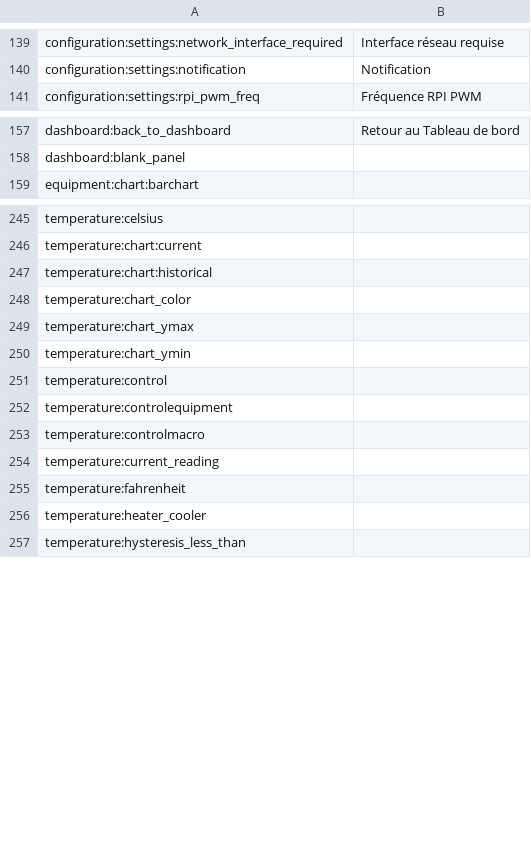
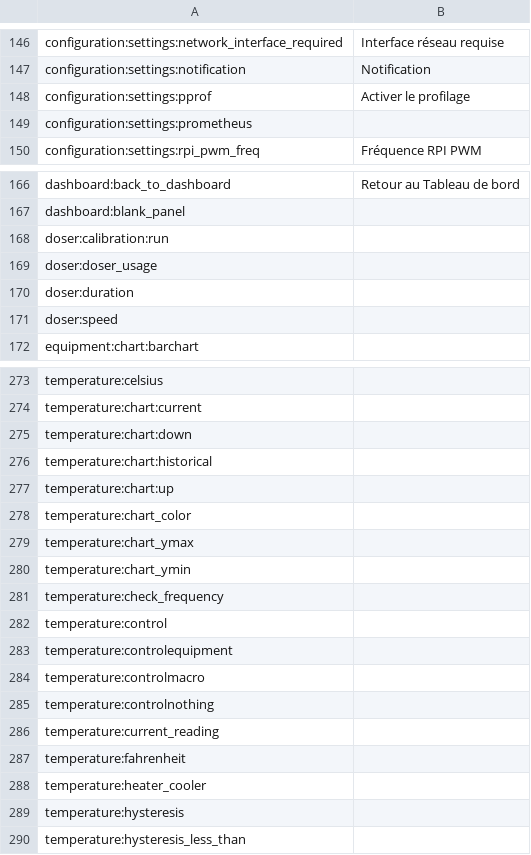
Before and after one commit to reef-pi/reef-pi, a CSV file: front-end/assets/translations/fr.csv, drawn as a sheet; only a part is shown, gaps mark what is left out; the diff covers the shown part only.

```diff
--- a/front-end/assets/translations/fr.csv
+++ b/front-end/assets/translations/fr.csv
@@ -140,2 +147,4 @@ configuration:settings:network_interface_required,Interface réseau requise
 configuration:settings:notification,Notification
+configuration:settings:pprof,Activer le profilage
+configuration:settings:prometheus,
 configuration:settings:rpi_pwm_freq,Fréquence RPI PWM
@@ -158,2 +167,6 @@ dashboard:back_to_dashboard,Retour au Tableau de bord
 dashboard:blank_panel,
+doser:calibration:run,
+doser:doser_usage,
+doser:duration,
+doser:speed,
 equipment:chart:barchart,
@@ -246,3 +274,5 @@ temperature:celsius,
 temperature:chart:current,
+temperature:chart:down,
 temperature:chart:historical,
+temperature:chart:up,
 temperature:chart_color,
@@ -250,2 +280,3 @@ temperature:chart_ymax,
 temperature:chart_ymin,
+temperature:check_frequency,
 temperature:control,
@@ -253,2 +284,3 @@ temperature:controlequipment,
 temperature:controlmacro,
+temperature:controlnothing,
 temperature:current_reading,
@@ -256,2 +288,3 @@ temperature:fahrenheit,
 temperature:heater_cooler,
+temperature:hysteresis,
 temperature:hysteresis_less_than,
```
Also changed, not shown: 29 added rows, 6 removed rows, 1 moved row and 1 edited cell elsewhere in this file, front-end/assets/translations/de.csv, front-end/assets/translations/hi.csv, 48 other files.
